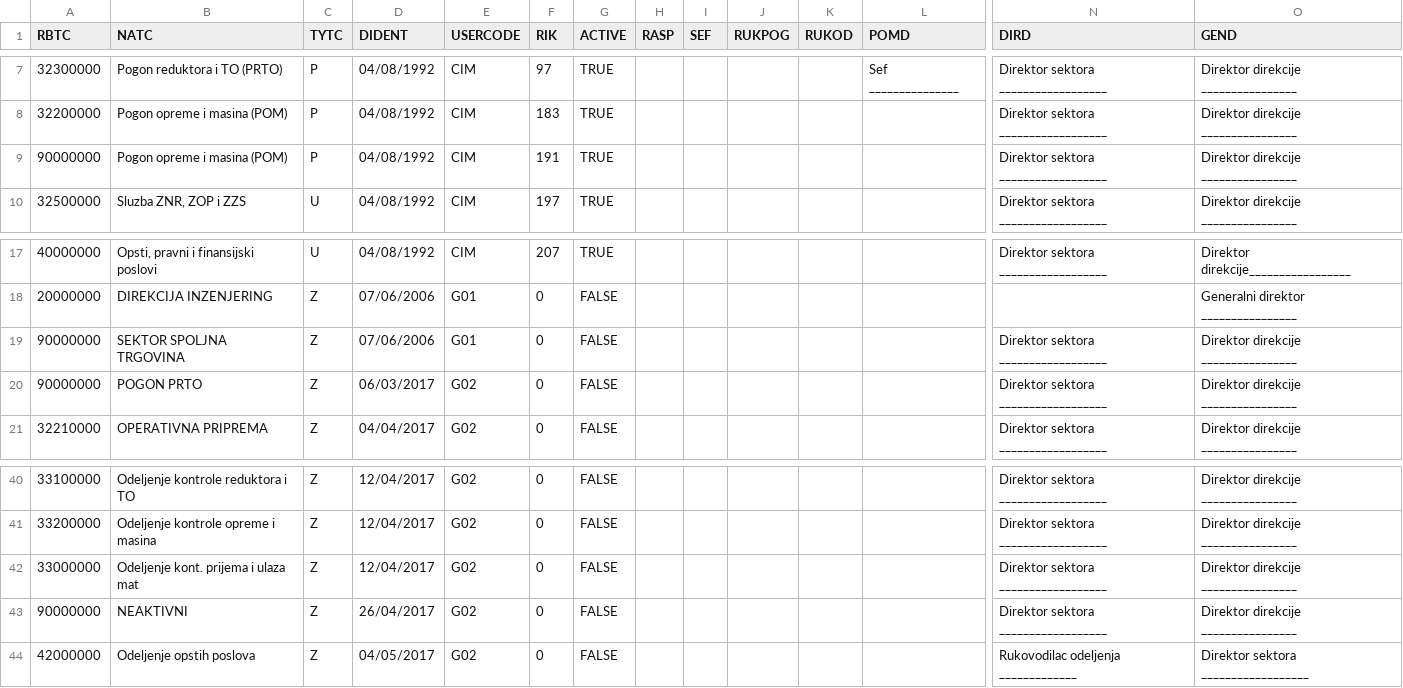
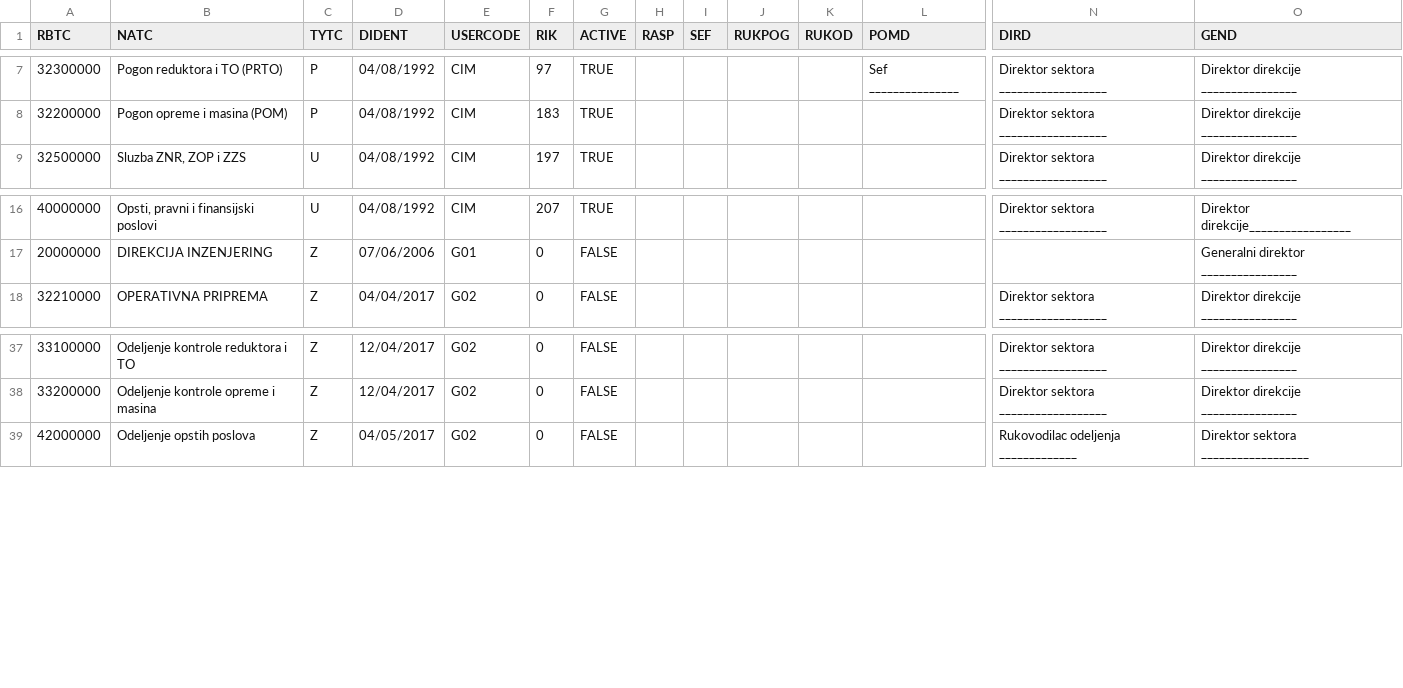
Before and after one commit to milancomi97/fom-vps-test, a CSV file: storage/app/backup/novo/TCR.csv, drawn as a sheet; only a part is shown, gaps mark what is left out; rows hold the shown columns only; the diff names each change by its address in the sheet, - before the commit and + after, or states it on an @@ line.

```diff
--- a/storage/app/backup/novo/TCR.csv
+++ b/storage/app/backup/novo/TCR.csv
-row 9: 90000000 | Pogon opreme i masina (POM) | P | 04/08/1992 | CIM | 191 | TRUE |  |  |  |  |  | Direktor sektora __________________ | Direktor direkcije ________________
-row 19: 90000000 | SEKTOR SPOLJNA TRGOVINA | Z | 07/06/2006 | G01 | 0 | FALSE |  |  |  |  |  | Direktor sektora __________________ | Direktor direkcije ________________
-row 20: 90000000 | POGON PRTO | Z | 06/03/2017 | G02 | 0 | FALSE |  |  |  |  |  | Direktor sektora __________________ | Direktor direkcije ________________
-row 42: 33000000 | Odeljenje kont. prijema i ulaza mat | Z | 12/04/2017 | G02 | 0 | FALSE |  |  |  |  |  | Direktor sektora __________________ | Direktor direkcije ________________
-row 43: 90000000 | NEAKTIVNI | Z | 26/04/2017 | G02 | 0 | FALSE |  |  |  |  |  | Direktor sektora __________________ | Direktor direkcije ________________
```
Also changed, not shown: storage/app/backup/novo/KADR.csv, 8 other files.
